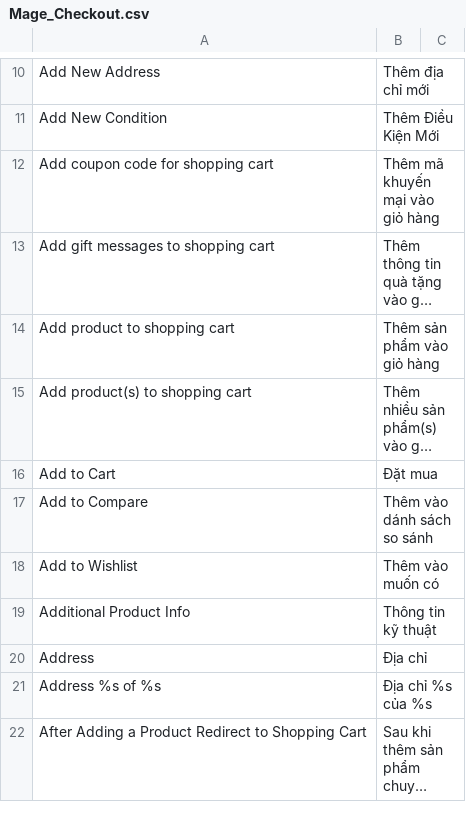
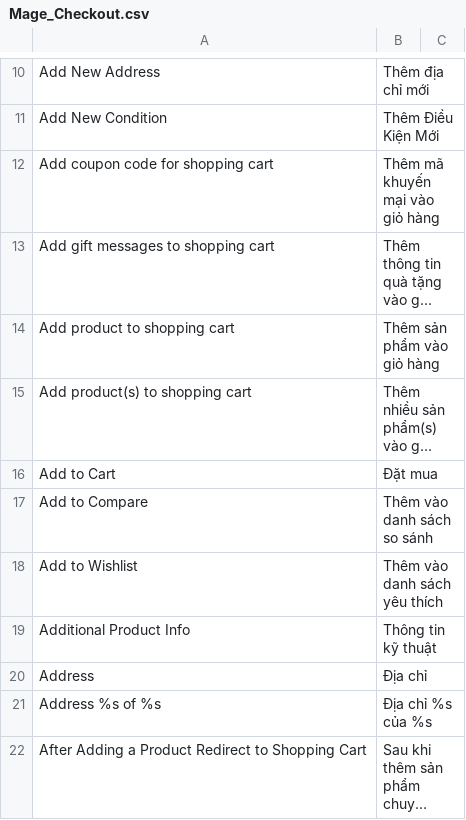
Before and after one commit to hmphu/magevi, a CSV file: src/app/locale/vi_VN/Mage_Checkout.csv, drawn as a sheet; only a part is shown, gaps mark what is left out; long unchanged cells end in ….

```diff
--- a/src/app/locale/vi_VN/Mage_Checkout.csv
+++ b/src/app/locale/vi_VN/Mage_Checkout.csv
@@ -16,4 +16,4 @@
 "Add to Cart","Đặt mua"
-"Add to Compare","Thêm vào dánh sách so sánh"
-"Add to Wishlist","Thêm vào muốn có"
+"Add to Compare","Thêm vào danh sách so sánh"
+"Add to Wishlist","Thêm vào danh sách yêu thích"
 "Additional Product Info","Thông tin kỹ thuật"
```
Also changed, not shown: src/app/locale/vi_VN/Mage_Catalog.csv, src/app/locale/vi_VN/Mage_Reports.csv, 3 other files.
